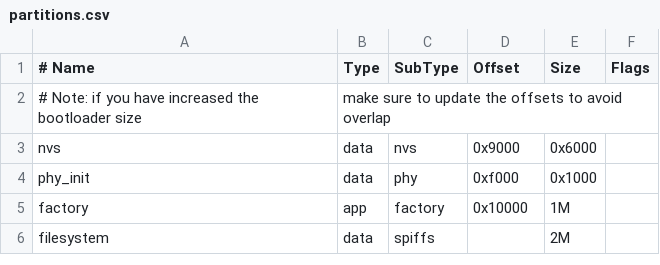
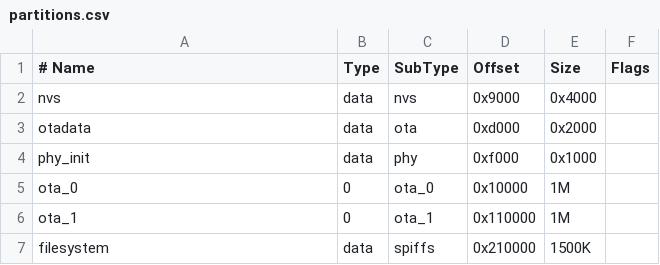
Before and after one commit to BrianPugh/cookiecutter-esp32-webserver, a CSV file: {{cookiecutter.project_name}}/partitions.csv, drawn as a sheet; removed rows and columns are numbered as before the commit, all else as after; the diff names each change by its address in the sheet, - before the commit and + after, or states it on an @@ line.

```diff
--- a/{{cookiecutter.project_name}}/partitions.csv
+++ b/{{cookiecutter.project_name}}/partitions.csv
-row 2: # Note: if you have increased the bootloader size | make sure to update the offsets to avoid overlap
-E2 (Size): 0x6000
+E2 (Size): 0x4000
+row 3: otadata | data | ota | 0xd000 | 0x2000
-row 5: factory | app | factory | 0x10000 | 1M
+row 5: ota_0 | 0 | ota_0 | 0x10000 | 1M
+row 6: ota_1 | 0 | ota_1 | 0x110000 | 1M
-D7 (Offset): (empty)
+D7 (Offset): 0x210000
-E7 (Size): 2M
+E7 (Size): 1500K
```
Also changed, not shown: 8 other files.
